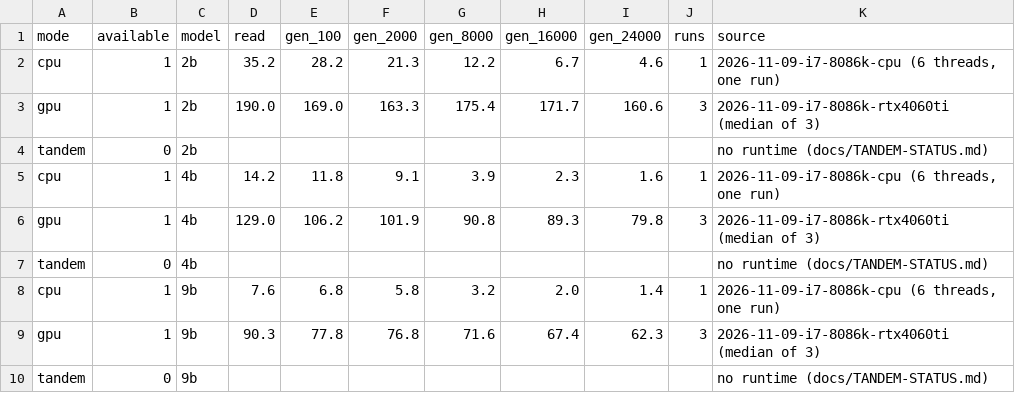
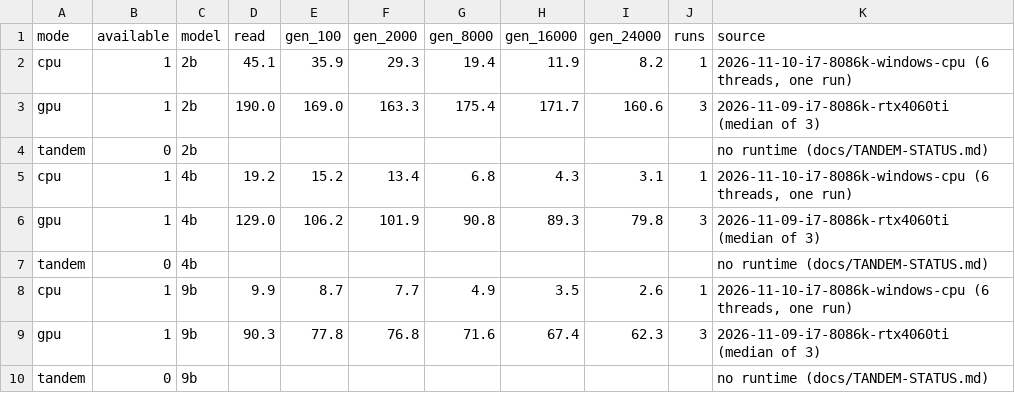
Before and after one commit to atimelessrage/kindi, a CSV file: docs/benchmarks/CROSS-MODE.csv, drawn as a sheet.

```diff
--- a/docs/benchmarks/CROSS-MODE.csv
+++ b/docs/benchmarks/CROSS-MODE.csv
@@ -1,9 +1,9 @@
 mode,available,model,read,gen_100,gen_2000,gen_8000,gen_16000,gen_24000,runs,source
-cpu,1,2b,35.2,28.2,21.3,12.2,6.7,4.6,1,"2026-11-09-i7-8086k-cpu (6 threads, one run)"
+cpu,1,2b,45.1,35.9,29.3,19.4,11.9,8.2,1,"2026-11-10-i7-8086k-windows-cpu (6 threads, one run)"
 gpu,1,2b,190.0,169.0,163.3,175.4,171.7,160.6,3,2026-11-09-i7-8086k-rtx4060ti (median of 3)
 tandem,0,2b,,,,,,,,no runtime (docs/TANDEM-STATUS.md)
-cpu,1,4b,14.2,11.8,9.1,3.9,2.3,1.6,1,"2026-11-09-i7-8086k-cpu (6 threads, one run)"
+cpu,1,4b,19.2,15.2,13.4,6.8,4.3,3.1,1,"2026-11-10-i7-8086k-windows-cpu (6 threads, one run)"
 gpu,1,4b,129.0,106.2,101.9,90.8,89.3,79.8,3,2026-11-09-i7-8086k-rtx4060ti (median of 3)
 tandem,0,4b,,,,,,,,no runtime (docs/TANDEM-STATUS.md)
-cpu,1,9b,7.6,6.8,5.8,3.2,2.0,1.4,1,"2026-11-09-i7-8086k-cpu (6 threads, one run)"
+cpu,1,9b,9.9,8.7,7.7,4.9,3.5,2.6,1,"2026-11-10-i7-8086k-windows-cpu (6 threads, one run)"
 gpu,1,9b,90.3,77.8,76.8,71.6,67.4,62.3,3,2026-11-09-i7-8086k-rtx4060ti (median of 3)
```
Also changed, not shown: 11 other files.
